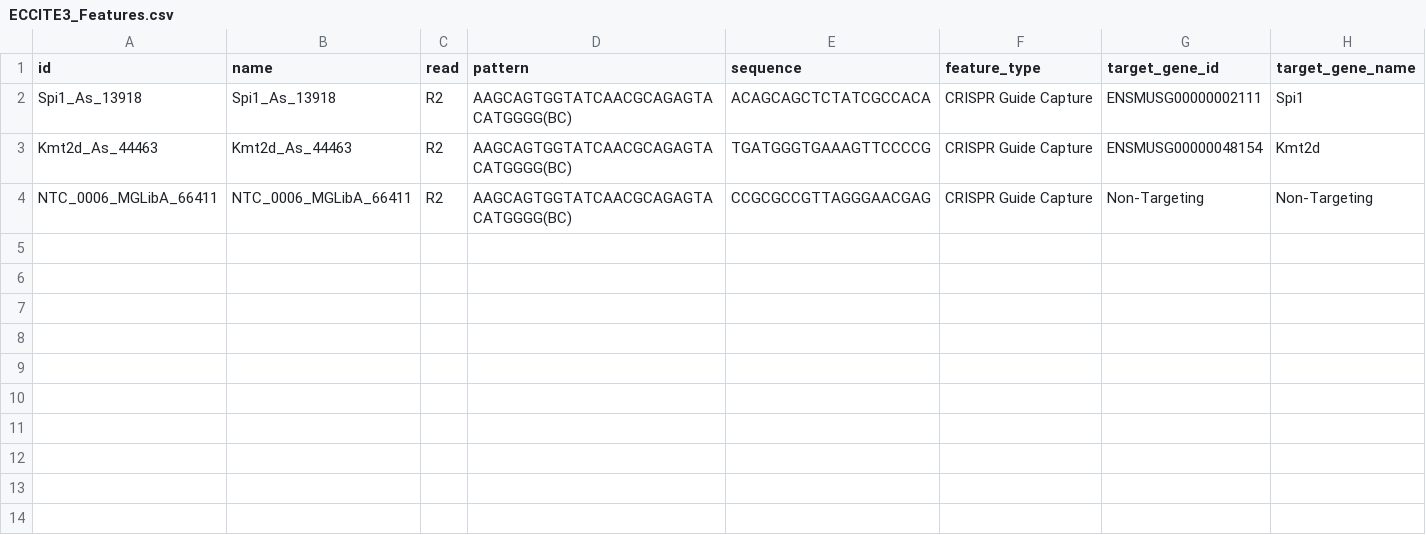
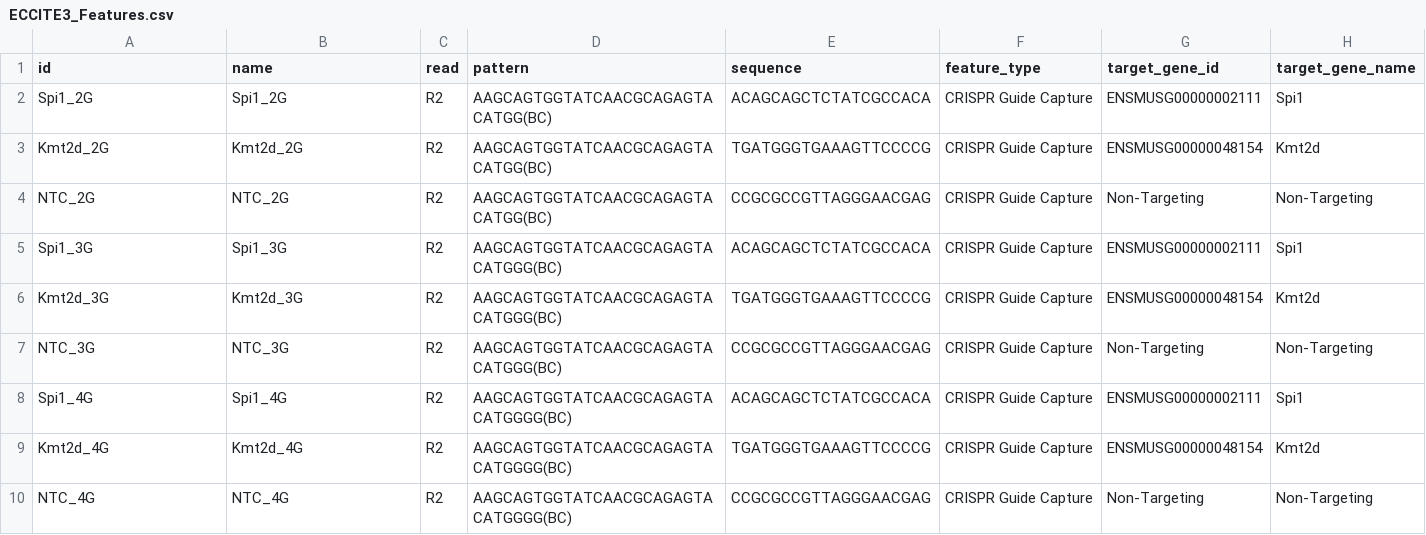
Before and after one commit to csbg/tfcf, a CSV file: metadata/ECCITE3_Features.csv, drawn as a sheet.

```diff
--- a/metadata/ECCITE3_Features.csv
+++ b/metadata/ECCITE3_Features.csv
@@ -1,4 +1,10 @@
 id,name,read,pattern,sequence,feature_type,target_gene_id,target_gene_name
-Spi1_As_13918,Spi1_As_13918,R2,AAGCAGTGGTATCAACGCAGAGTACATGGGG(BC),ACAGCAGCTCTATCGCCACA,CRISPR Guide Capture,ENSMUSG00000002111,Spi1
-Kmt2d_As_44463,Kmt2d_As_44463,R2,AAGCAGTGGTATCAACGCAGAGTACATGGGG(BC),TGATGGGTGAAAGTTCCCCG,CRISPR Guide Capture,ENSMUSG00000048154,Kmt2d
-NTC_0006_MGLibA_66411,NTC_0006_MGLibA_66411,R2,AAGCAGTGGTATCAACGCAGAGTACATGGGG(BC),CCGCGCCGTTAGGGAACGAG,CRISPR Guide Capture,Non-Targeting,Non-Targeting
+Spi1_2G,Spi1_2G,R2,AAGCAGTGGTATCAACGCAGAGTACATGG(BC),ACAGCAGCTCTATCGCCACA,CRISPR Guide Capture,ENSMUSG00000002111,Spi1
+Kmt2d_2G,Kmt2d_2G,R2,AAGCAGTGGTATCAACGCAGAGTACATGG(BC),TGATGGGTGAAAGTTCCCCG,CRISPR Guide Capture,ENSMUSG00000048154,Kmt2d
+NTC_2G,NTC_2G,R2,AAGCAGTGGTATCAACGCAGAGTACATGG(BC),CCGCGCCGTTAGGGAACGAG,CRISPR Guide Capture,Non-Targeting,Non-Targeting
+Spi1_3G,Spi1_3G,R2,AAGCAGTGGTATCAACGCAGAGTACATGGG(BC),ACAGCAGCTCTATCGCCACA,CRISPR Guide Capture,ENSMUSG00000002111,Spi1
+Kmt2d_3G,Kmt2d_3G,R2,AAGCAGTGGTATCAACGCAGAGTACATGGG(BC),TGATGGGTGAAAGTTCCCCG,CRISPR Guide Capture,ENSMUSG00000048154,Kmt2d
+NTC_3G,NTC_3G,R2,AAGCAGTGGTATCAACGCAGAGTACATGGG(BC),CCGCGCCGTTAGGGAACGAG,CRISPR Guide Capture,Non-Targeting,Non-Targeting
+Spi1_4G,Spi1_4G,R2,AAGCAGTGGTATCAACGCAGAGTACATGGGG(BC),ACAGCAGCTCTATCGCCACA,CRISPR Guide Capture,ENSMUSG00000002111,Spi1
+Kmt2d_4G,Kmt2d_4G,R2,AAGCAGTGGTATCAACGCAGAGTACATGGGG(BC),TGATGGGTGAAAGTTCCCCG,CRISPR Guide Capture,ENSMUSG00000048154,Kmt2d
+NTC_4G,NTC_4G,R2,AAGCAGTGGTATCAACGCAGAGTACATGGGG(BC),CCGCGCCGTTAGGGAACGAG,CRISPR Guide Capture,Non-Targeting,Non-Targeting
```
Also changed, not shown: metadata/ECCITE3_high_14d_Library.csv, metadata/ECCITE3_high_7d_Library.csv, 3 other files.
